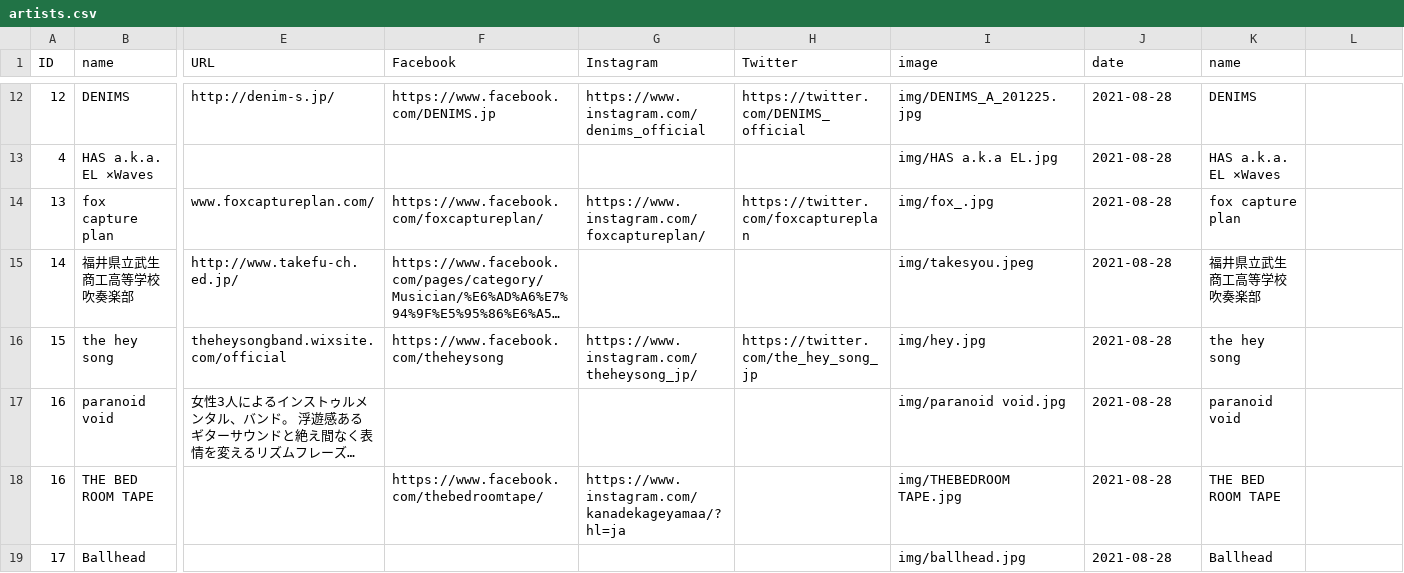
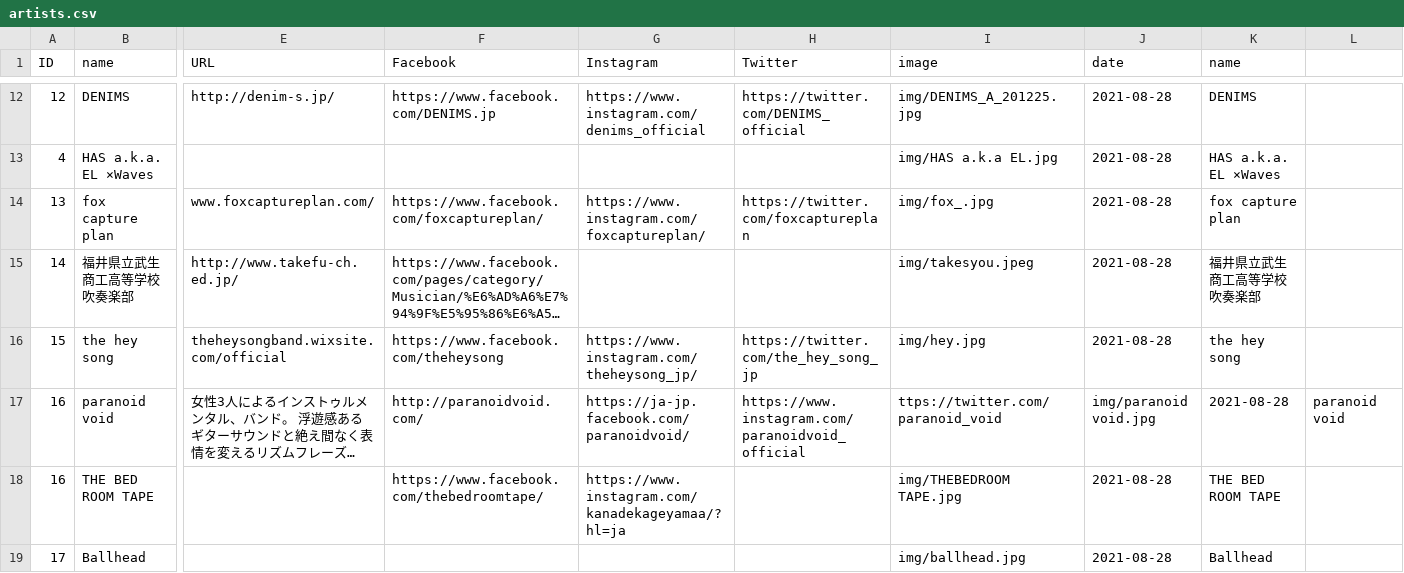
Before and after one commit to shirayamamusicvillage/shirayamamusicvillage.github.io, a CSV file: csv/artists.csv, drawn as a sheet; only a part is shown, gaps mark what is left out; long unchanged cells end in …; the diff names each change by its address in the sheet, - before the commit and + after, or states it on an @@ line.

Commit message:
Update artists.csv

```diff
--- a/csv/artists.csv
+++ b/csv/artists.csv
-F17 (Facebook): (empty)
+F17 (Facebook): http://paranoidvoid.com/
-G17 (Instagram): (empty)
+G17 (Instagram): https://ja-jp.facebook.com/paranoidvoid/
-H17 (Twitter): (empty)
+H17 (Twitter): https://www.instagram.com/paranoidvoid_official
-I17 (image): img/paranoid void.jpg
+I17 (image): ttps://twitter.com/paranoid_void
-J17 (date): 2021-08-28
+J17 (date): img/paranoid void.jpg
-K17 (name): paranoid void
+K17 (name): 2021-08-28
-L17: (empty)
+L17: paranoid void
```
